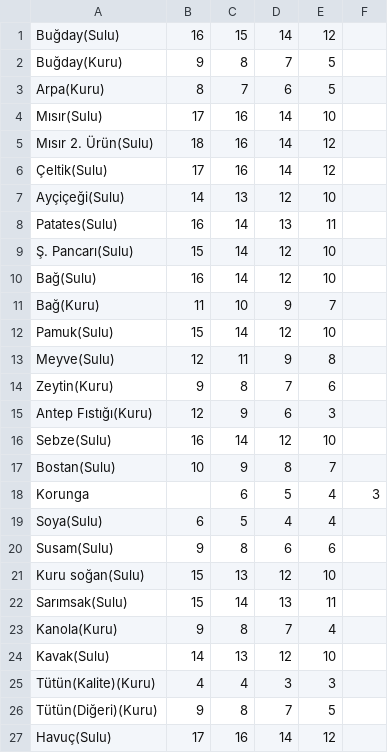
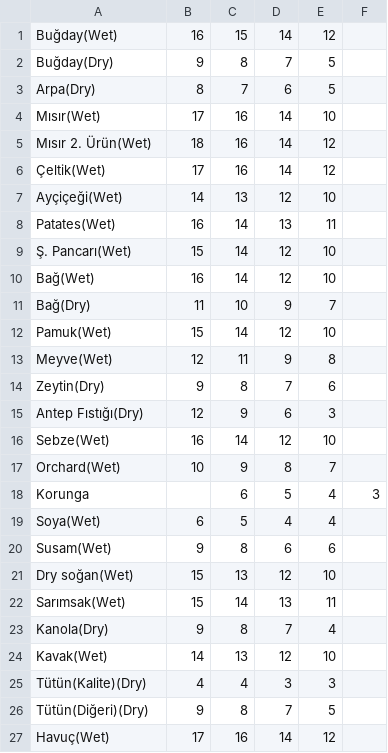
Before and after one commit to ilgazer/toprakprojesi, a CSV file: data/guneydogu-azot.csv, drawn as a sheet.

```diff
--- a/data/guneydogu-azot.csv
+++ b/data/guneydogu-azot.csv
@@ -1,27 +1,27 @@
-Buğday(Sulu) ,16,15,14,12
-Buğday(Kuru) ,9,8,7,5
-Arpa(Kuru) ,8,7,6,5
-Mısır(Sulu) ,17,16,14,10
-Mısır 2. Ürün(Sulu) ,18,16,14,12
-Çeltik(Sulu) ,17,16,14,12
-Ayçiçeği(Sulu) ,14,13,12,10
-Patates(Sulu) ,16,14,13,11
-Ş. Pancarı(Sulu) ,15,14,12,10
-Bağ(Sulu) ,16,14,12,10
-Bağ(Kuru) ,11,10,9,7
-Pamuk(Sulu) ,15,14,12,10
-Meyve(Sulu) ,12,11,9,8
-Zeytin(Kuru) ,9,8,7,6
-Antep Fıstığı(Kuru) ,12,9,6,3
-Sebze(Sulu) ,16,14,12,10
-Bostan(Sulu) ,10,9,8,7
+Buğday(Wet) ,16,15,14,12
+Buğday(Dry) ,9,8,7,5
+Arpa(Dry) ,8,7,6,5
+Mısır(Wet) ,17,16,14,10
+Mısır 2. Ürün(Wet) ,18,16,14,12
+Çeltik(Wet) ,17,16,14,12
+Ayçiçeği(Wet) ,14,13,12,10
+Patates(Wet) ,16,14,13,11
+Ş. Pancarı(Wet) ,15,14,12,10
+Bağ(Wet) ,16,14,12,10
+Bağ(Dry) ,11,10,9,7
+Pamuk(Wet) ,15,14,12,10
+Meyve(Wet) ,12,11,9,8
+Zeytin(Dry) ,9,8,7,6
+Antep Fıstığı(Dry) ,12,9,6,3
+Sebze(Wet) ,16,14,12,10
+Orchard(Wet) ,10,9,8,7
 Korunga , ,6,5,4,3
-Soya(Sulu) ,6,5,4,4
-Susam(Sulu) ,9,8,6,6
-Kuru soğan(Sulu) ,15,13,12,10
-Sarımsak(Sulu) ,15,14,13,11
-Kanola(Kuru) ,9,8,7,4
-Kavak(Sulu) ,14,13,12,10
-Tütün(Kalite)(Kuru) ,4,4,3,3
-Tütün(Diğeri)(Kuru) ,9,8,7,5
-Havuç(Sulu) ,17,16,14,12
+Soya(Wet) ,6,5,4,4
+Susam(Wet) ,9,8,6,6
+Dry soğan(Wet) ,15,13,12,10
+Sarımsak(Wet) ,15,14,13,11
+Kanola(Dry) ,9,8,7,4
+Kavak(Wet) ,14,13,12,10
+Tütün(Kalite)(Dry) ,4,4,3,3
+Tütün(Diğeri)(Dry) ,9,8,7,5
+Havuç(Wet) ,17,16,14,12
```
Also changed, not shown: data/akdeniz-azot.csv, data/ege-azot.csv, 18 other files.
